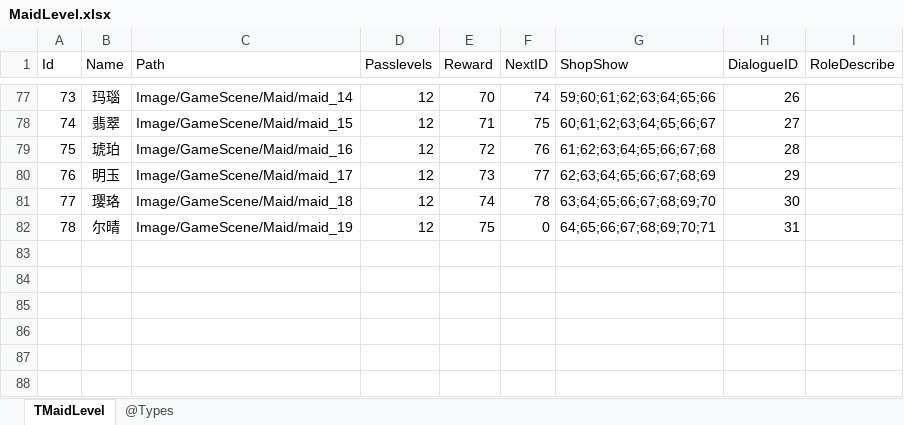
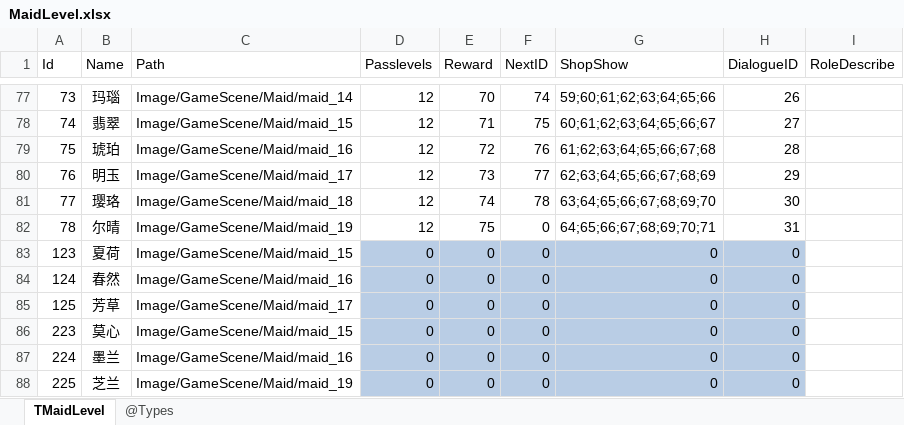
Before and after one commit to gaozhengshuang/familyfight, an Excel workbook: docs/excel/MaidLevel.xlsx, sheet TMaidLevel, drawn as a sheet; only a part is shown, gaps mark what is left out; values as stored, in another font and other column widths than the file's, no borders; the diff names each change by its address in the sheet, - before the commit and + after, or states it on an @@ line.

```diff
--- a/docs/excel/MaidLevel.xlsx (sheet TMaidLevel)
+++ b/docs/excel/MaidLevel.xlsx (sheet TMaidLevel)
+row 83: 123 | 夏荷 | Image/GameScene/Maid/maid_15 | 0 | 0 | 0 | 0 | 0
+row 84: 124 | 春然 | Image/GameScene/Maid/maid_16 | 0 | 0 | 0 | 0 | 0
+row 85: 125 | 芳草 | Image/GameScene/Maid/maid_17 | 0 | 0 | 0 | 0 | 0
+row 86: 223 | 莫心 | Image/GameScene/Maid/maid_15 | 0 | 0 | 0 | 0 | 0
+row 87: 224 | 墨兰 | Image/GameScene/Maid/maid_16 | 0 | 0 | 0 | 0 | 0
+row 88: 225 | 芝兰 | Image/GameScene/Maid/maid_19 | 0 | 0 | 0 | 0 | 0
```
Also changed, not shown: docs/excel/PalaceMap.xlsx, docs/excel/PalaceMapMaid.xlsx, 2 other files.
